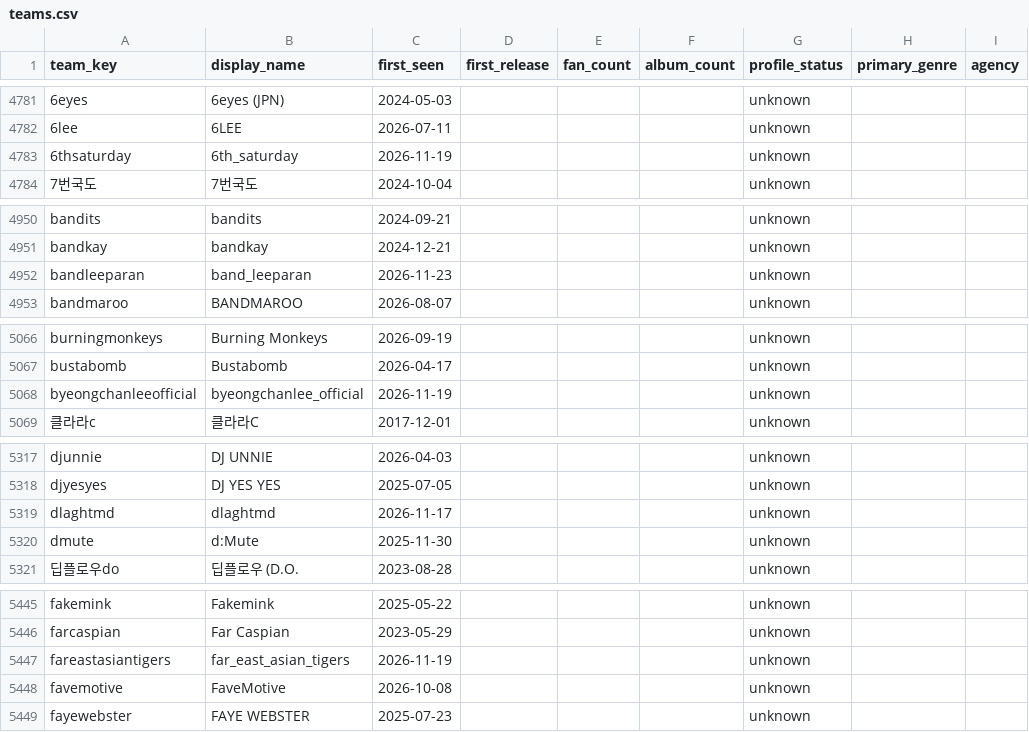
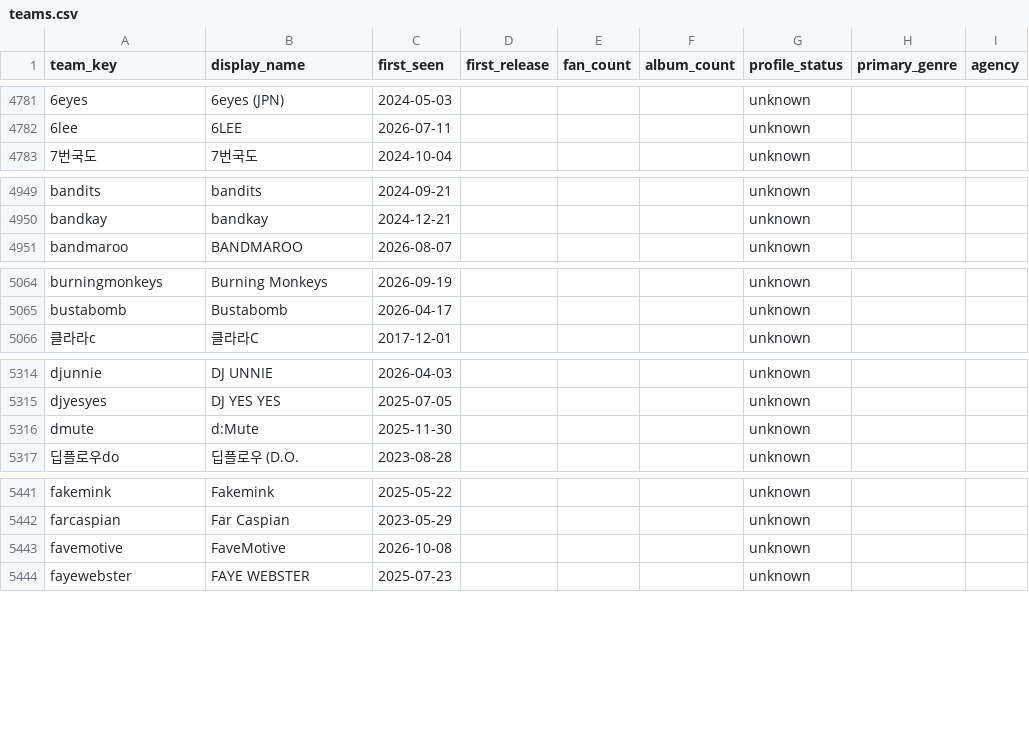
Before and after one commit to leegmyung/crate-digger, a CSV file: docs/lab/data/teams.csv, drawn as a sheet; only a part is shown, gaps mark what is left out; the diff covers the shown part only.

```diff
--- a/docs/lab/data/teams.csv
+++ b/docs/lab/data/teams.csv
@@ -4782,3 +4782,2 @@ team_key,display_name,first_seen,first_release,fan_count,album_count,profile_sta
 6lee,6LEE,2026-07-11,,,,unknown,,
-6thsaturday,6th_saturday,2026-11-19,,,,unknown,,
 7번국도,7번국도,2024-10-04,,,,unknown,,
@@ -4951,3 +4950,2 @@ bandits,bandits,2024-09-21,,,,unknown,,
 bandkay,bandkay,2024-12-21,,,,unknown,,
-bandleeparan,band_leeparan,2026-11-23,,,,unknown,,
 bandmaroo,BANDMAROO,2026-08-07,,,,unknown,,
@@ -5067,3 +5065,2 @@ burningmonkeys,Burning Monkeys,2026-09-19,,,,unknown,,
 bustabomb,Bustabomb,2026-04-17,,,,unknown,,
-byeongchanleeofficial,byeongchanlee_official,2026-11-19,,,,unknown,,
 클라라c,클라라C,2017-12-01,,,,unknown,,
@@ -5318,3 +5315,2 @@ djunnie,DJ UNNIE,2026-04-03,,,,unknown,,
 djyesyes,DJ YES YES,2025-07-05,,,,unknown,,
-dlaghtmd,dlaghtmd,2026-11-17,,,,unknown,,
 dmute,d:Mute,2025-11-30,,,,unknown,,
@@ -5446,3 +5442,2 @@ fakemink,Fakemink,2025-05-22,,,,unknown,,
 farcaspian,Far Caspian,2023-05-29,,,,unknown,,
-fareastasiantigers,far_east_asian_tigers,2026-11-19,,,,unknown,,
 favemotive,FaveMotive,2026-10-08,,,,unknown,,
```
Also changed, not shown: 14 removed rows elsewhere in this file, docs/lab/data/links.csv, 7 other files.
